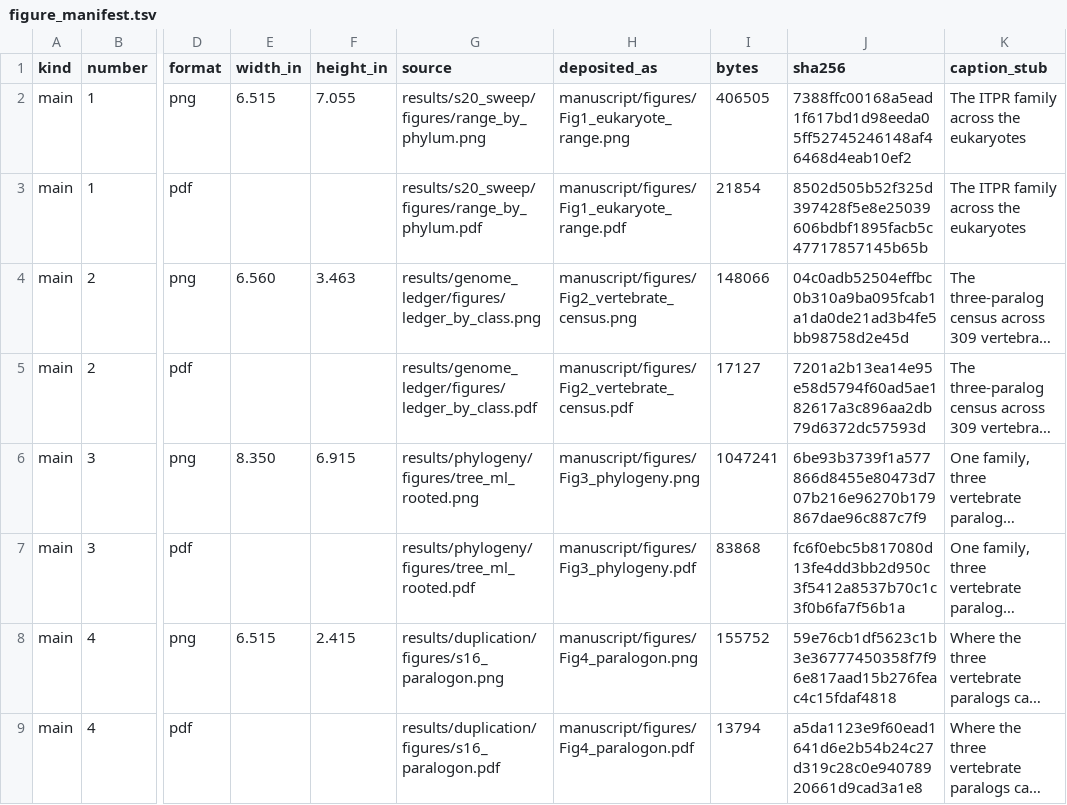
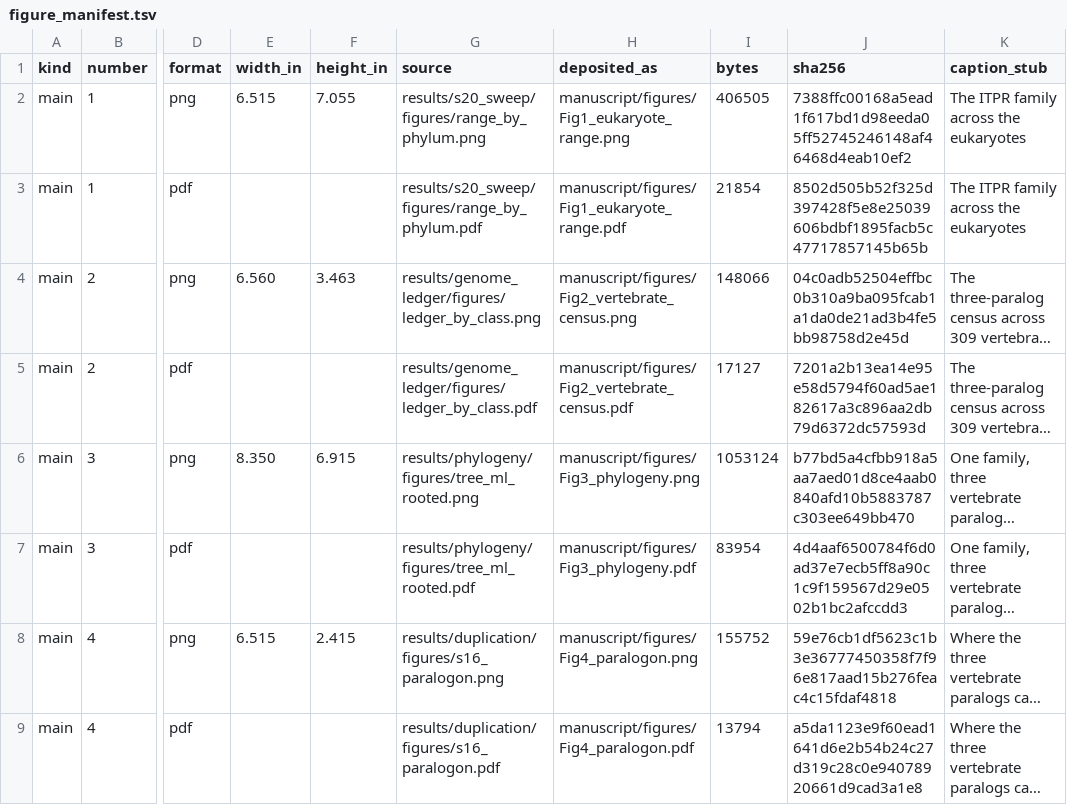
Before and after one commit to gddickinson/ip3r_genes, a TSV file: manuscript/figure_manifest.tsv, drawn as a sheet; only a part is shown, gaps mark what is left out; long unchanged cells end in …; the diff names each change by its address in the sheet, - before the commit and + after, or states it on an @@ line.

```diff
--- a/manuscript/figure_manifest.tsv
+++ b/manuscript/figure_manifest.tsv
-I6 (bytes): 1047241
+I6 (bytes): 1053124
-J6 (sha256): 6be93b3739f1a577866d8455e80473d707b216e96270b179867dae96c887c7f9
+J6 (sha256): b77bd5a4cfbb918a5aa7aed01d8ce4aab0840afd10b5883787c303ee649bb470
-I7 (bytes): 83868
+I7 (bytes): 83954
-J7 (sha256): fc6f0ebc5b817080d13fe4dd3bb2d950c3f5412a8537b70c1c3f0b6fa7f56b1a
+J7 (sha256): 4d4aaf6500784f6d0ad37e7ecb5ff8a90c1c9f159567d29e0502b1bc2afccdd3
```
Also changed, not shown: manuscript/deposit_manifest.tsv, papers/archive/deposit_manifest.tsv, 23 other files.
